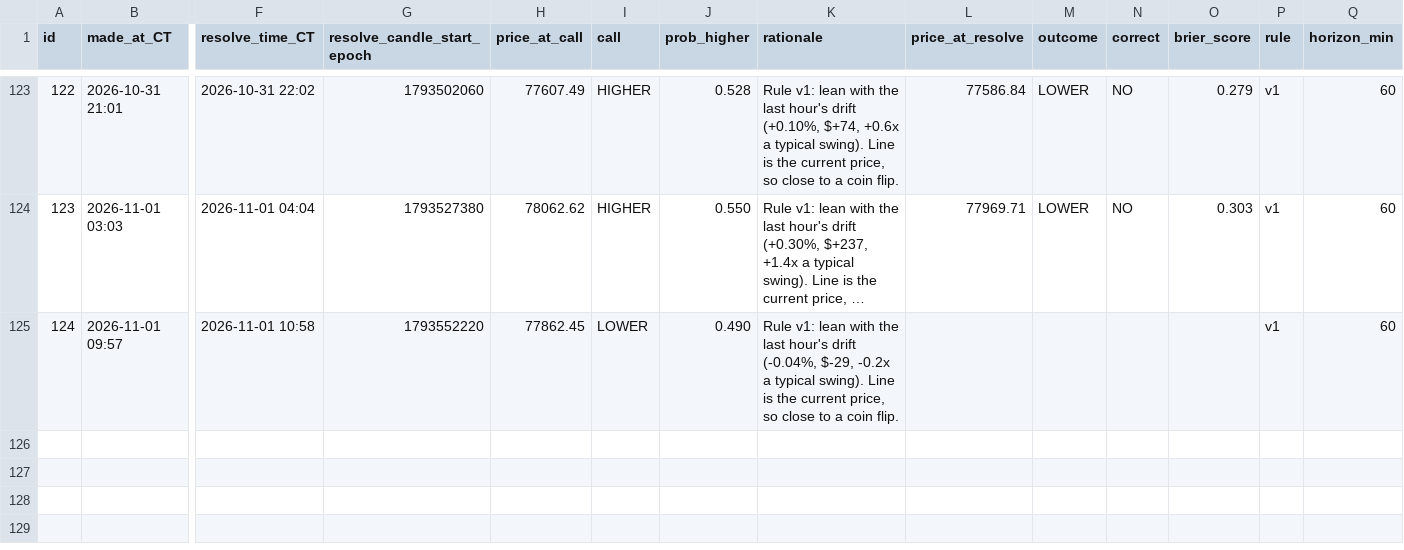
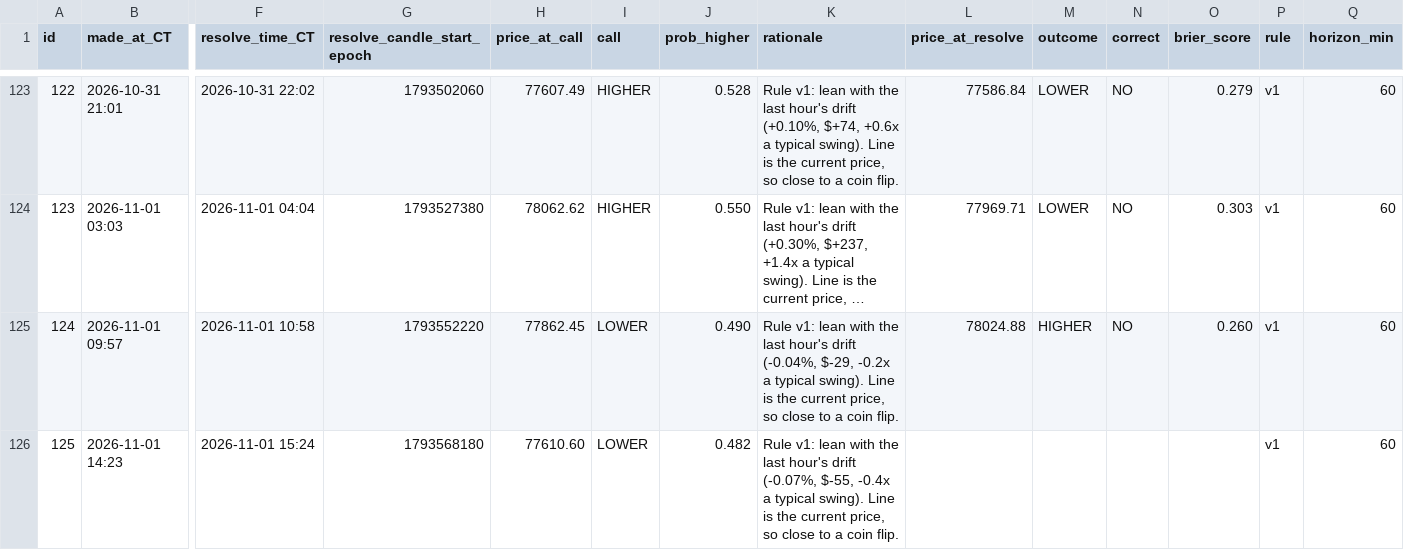
Before and after one commit to neno101/btc-calls, a CSV file: predictions.csv, drawn as a sheet; only a part is shown, gaps mark what is left out; long unchanged cells end in …; rows hold the shown columns only; the diff names each change by its address in the sheet, - before the commit and + after, or states it on an @@ line.

Commit message:
calls 2026-11-01T20:23:44Z

```diff
--- a/predictions.csv
+++ b/predictions.csv
-L125 (price_at_resolve): (empty)
+L125 (price_at_resolve): 78024.88
-M125 (outcome): (empty)
+M125 (outcome): HIGHER
-N125 (correct): (empty)
+N125 (correct): NO
-O125 (brier_score): (empty)
+O125 (brier_score): 0.260
+row 126: 125 | 2026-11-01 14:23 | 2026-11-01 15:24 | 1793568180 | 77610.60 | LOWER | 0.482 | Rule v1: lean with the last hour's drift (-0.07%, $-55, -0.4x a typical swing). Line is the current price, so close to a coin flip. |  |  |  |  | v1 | 60
```
Also changed, not shown: 2 other files.
